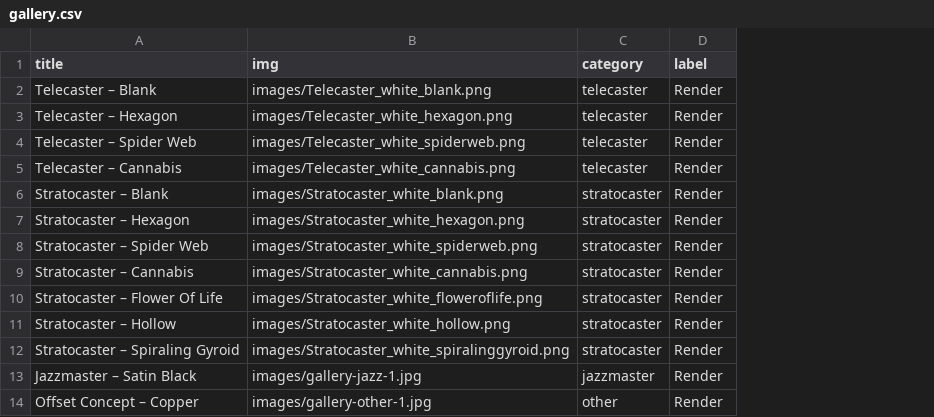
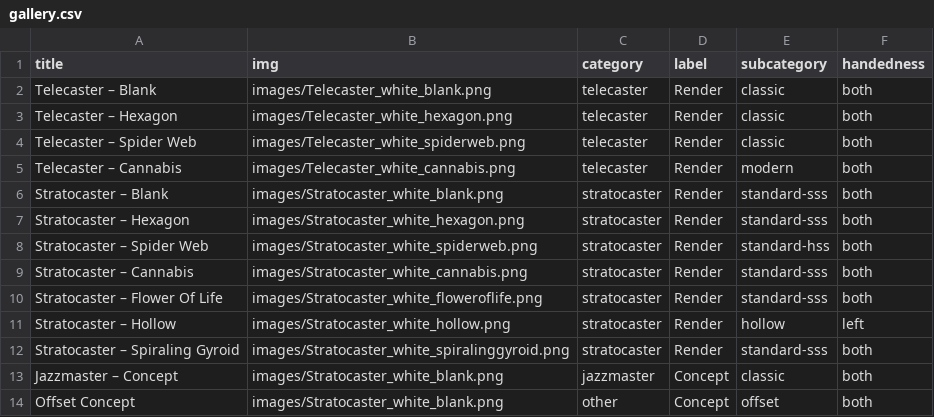
Before and after one commit to dvdspncr334/Website, a CSV file: data/gallery.csv, drawn as a sheet; removed rows and columns are numbered as before the commit, all else as after; the diff names each change by its address in the sheet, - before the commit and + after, or states it on an @@ line.

```diff
--- a/data/gallery.csv
+++ b/data/gallery.csv
+column E (subcategory), rows 2-12: classic | classic | classic | modern | standard-sss | standard-sss | standard-hss | standard-sss | standard-sss | hollow | standard-sss
+column F (handedness), rows 2-12: both | both | both | both | both | both | both | both | both | left | both
-row 13: Jazzmaster – Satin Black | images/gallery-jazz-1.jpg | jazzmaster | Render
-row 14: Offset Concept – Copper | images/gallery-other-1.jpg | other | Render
+row 13: Jazzmaster – Concept | images/Stratocaster_white_blank.png | jazzmaster | Concept | classic | both
+row 14: Offset Concept | images/Stratocaster_white_blank.png | other | Concept | offset | both
```
Also changed, not shown: data/shop.csv, 5 other files.
